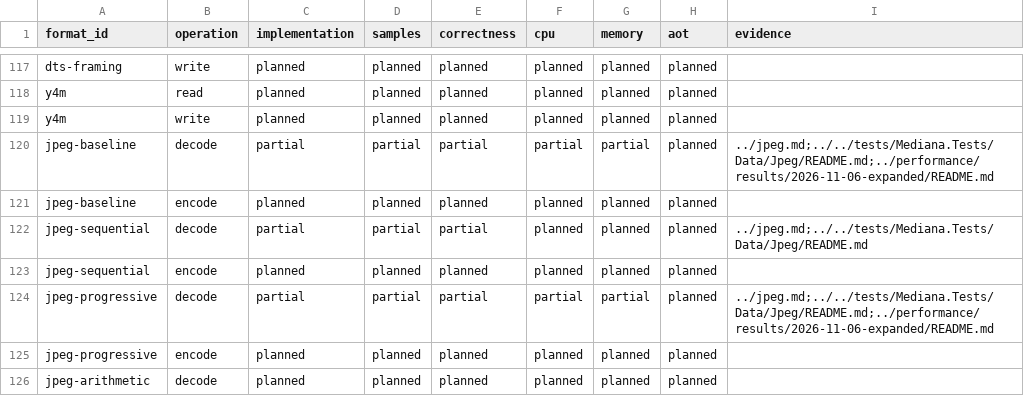
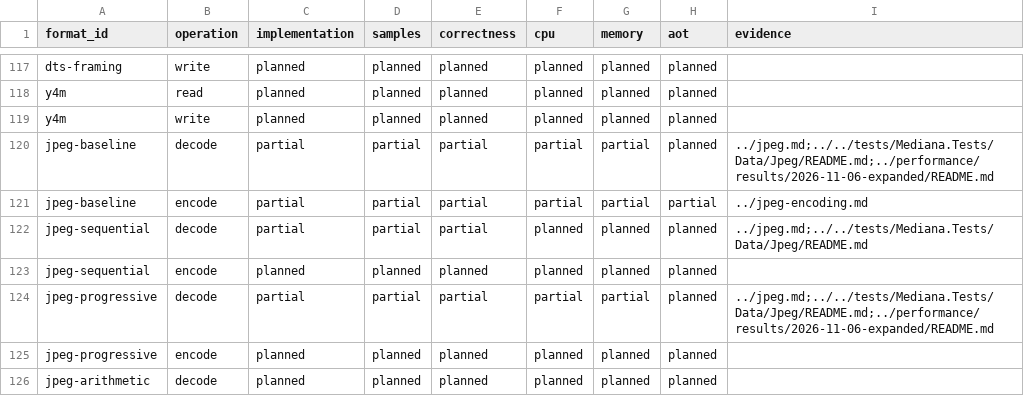
Before and after one commit to bvdcode/Mediana, a CSV file: docs/formats/checks.csv, drawn as a sheet; only a part is shown, gaps mark what is left out.

```diff
--- a/docs/formats/checks.csv
+++ b/docs/formats/checks.csv
@@ -120,3 +120,3 @@ y4m,write,planned,planned,planned,planned,planned,planned,
 jpeg-baseline,decode,partial,partial,partial,partial,partial,planned,../jpeg.md;../../tests/Mediana.Tests/Data/Jpeg/README.md;../performance/results/2026-11-06-expanded/README.md
-jpeg-baseline,encode,planned,planned,planned,planned,planned,planned,
+jpeg-baseline,encode,partial,partial,partial,partial,partial,partial,../jpeg-encoding.md
 jpeg-sequential,decode,partial,partial,partial,planned,planned,planned,../jpeg.md;../../tests/Mediana.Tests/Data/Jpeg/README.md
```
Also changed, not shown: docs/formats/catalog.csv, 28 other files.
